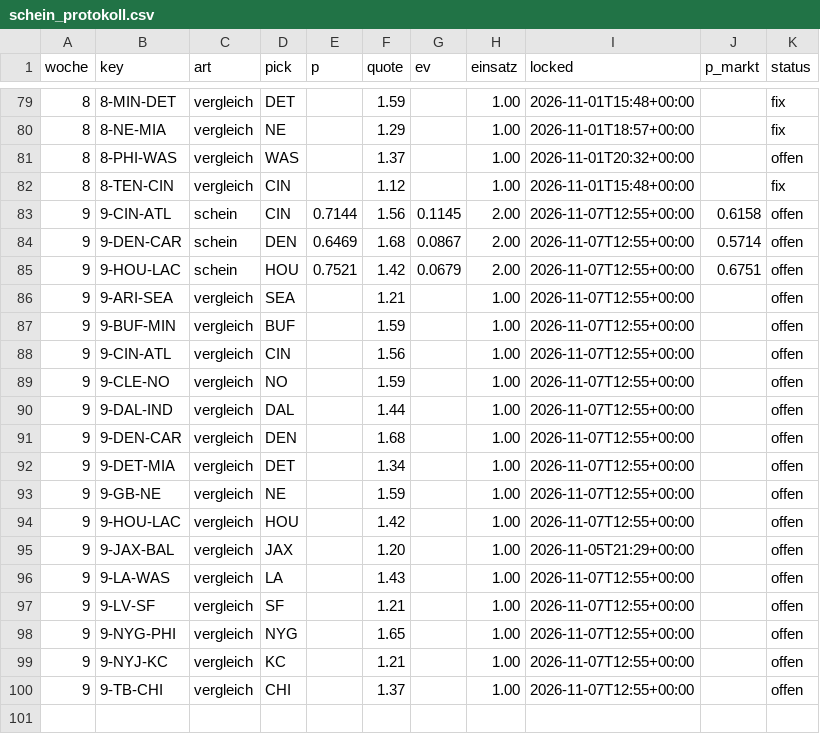
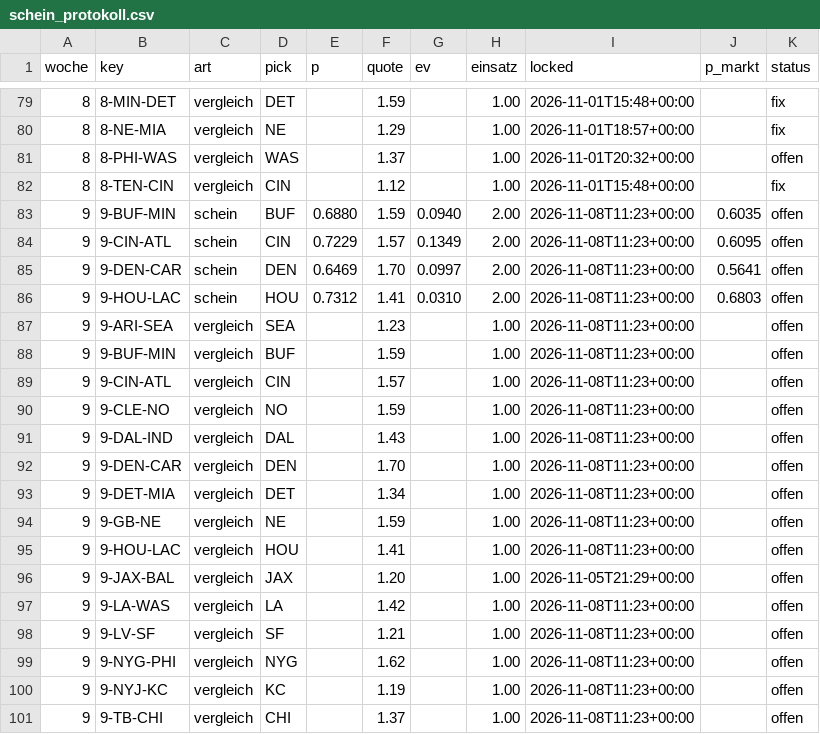
Before and after one commit to Cako18/gridiron-data, a CSV file: data/schein_protokoll.csv, drawn as a sheet; only a part is shown, gaps mark what is left out.

```diff
--- a/data/schein_protokoll.csv
+++ b/data/schein_protokoll.csv
@@ -82,19 +82,20 @@ woche,key,art,pick,p,quote,ev,einsatz,locked,p_markt,status
 8,8-TEN-CIN,vergleich,CIN,,1.12,,1.00,2026-11-01T15:48+00:00,,fix
-9,9-CIN-ATL,schein,CIN,0.7144,1.56,0.1145,2.00,2026-11-07T12:55+00:00,0.6158,offen
-9,9-DEN-CAR,schein,DEN,0.6469,1.68,0.0867,2.00,2026-11-07T12:55+00:00,0.5714,offen
-9,9-HOU-LAC,schein,HOU,0.7521,1.42,0.0679,2.00,2026-11-07T12:55+00:00,0.6751,offen
-9,9-ARI-SEA,vergleich,SEA,,1.21,,1.00,2026-11-07T12:55+00:00,,offen
-9,9-BUF-MIN,vergleich,BUF,,1.59,,1.00,2026-11-07T12:55+00:00,,offen
-9,9-CIN-ATL,vergleich,CIN,,1.56,,1.00,2026-11-07T12:55+00:00,,offen
-9,9-CLE-NO,vergleich,NO,,1.59,,1.00,2026-11-07T12:55+00:00,,offen
-9,9-DAL-IND,vergleich,DAL,,1.44,,1.00,2026-11-07T12:55+00:00,,offen
-9,9-DEN-CAR,vergleich,DEN,,1.68,,1.00,2026-11-07T12:55+00:00,,offen
-9,9-DET-MIA,vergleich,DET,,1.34,,1.00,2026-11-07T12:55+00:00,,offen
-9,9-GB-NE,vergleich,NE,,1.59,,1.00,2026-11-07T12:55+00:00,,offen
-9,9-HOU-LAC,vergleich,HOU,,1.42,,1.00,2026-11-07T12:55+00:00,,offen
+9,9-BUF-MIN,schein,BUF,0.6880,1.59,0.0940,2.00,2026-11-08T11:23+00:00,0.6035,offen
+9,9-CIN-ATL,schein,CIN,0.7229,1.57,0.1349,2.00,2026-11-08T11:23+00:00,0.6095,offen
+9,9-DEN-CAR,schein,DEN,0.6469,1.70,0.0997,2.00,2026-11-08T11:23+00:00,0.5641,offen
+9,9-HOU-LAC,schein,HOU,0.7312,1.41,0.0310,2.00,2026-11-08T11:23+00:00,0.6803,offen
+9,9-ARI-SEA,vergleich,SEA,,1.23,,1.00,2026-11-08T11:23+00:00,,offen
+9,9-BUF-MIN,vergleich,BUF,,1.59,,1.00,2026-11-08T11:23+00:00,,offen
+9,9-CIN-ATL,vergleich,CIN,,1.57,,1.00,2026-11-08T11:23+00:00,,offen
+9,9-CLE-NO,vergleich,NO,,1.59,,1.00,2026-11-08T11:23+00:00,,offen
+9,9-DAL-IND,vergleich,DAL,,1.43,,1.00,2026-11-08T11:23+00:00,,offen
+9,9-DEN-CAR,vergleich,DEN,,1.70,,1.00,2026-11-08T11:23+00:00,,offen
+9,9-DET-MIA,vergleich,DET,,1.34,,1.00,2026-11-08T11:23+00:00,,offen
+9,9-GB-NE,vergleich,NE,,1.59,,1.00,2026-11-08T11:23+00:00,,offen
+9,9-HOU-LAC,vergleich,HOU,,1.41,,1.00,2026-11-08T11:23+00:00,,offen
 9,9-JAX-BAL,vergleich,JAX,,1.20,,1.00,2026-11-05T21:29+00:00,,offen
-9,9-LA-WAS,vergleich,LA,,1.43,,1.00,2026-11-07T12:55+00:00,,offen
-9,9-LV-SF,vergleich,SF,,1.21,,1.00,2026-11-07T12:55+00:00,,offen
-9,9-NYG-PHI,vergleich,NYG,,1.65,,1.00,2026-11-07T12:55+00:00,,offen
-9,9-NYJ-KC,vergleich,KC,,1.21,,1.00,2026-11-07T12:55+00:00,,offen
-9,9-TB-CHI,vergleich,CHI,,1.37,,1.00,2026-11-07T12:55+00:00,,offen
+9,9-LA-WAS,vergleich,LA,,1.42,,1.00,2026-11-08T11:23+00:00,,offen
+9,9-LV-SF,vergleich,SF,,1.21,,1.00,2026-11-08T11:23+00:00,,offen
+9,9-NYG-PHI,vergleich,NYG,,1.62,,1.00,2026-11-08T11:23+00:00,,offen
+9,9-NYJ-KC,vergleich,KC,,1.19,,1.00,2026-11-08T11:23+00:00,,offen
+9,9-TB-CHI,vergleich,CHI,,1.37,,1.00,2026-11-08T11:23+00:00,,offen
```
Also changed, not shown: data/elo_history.csv, data/ki_bewegung.csv, 5 other files.
